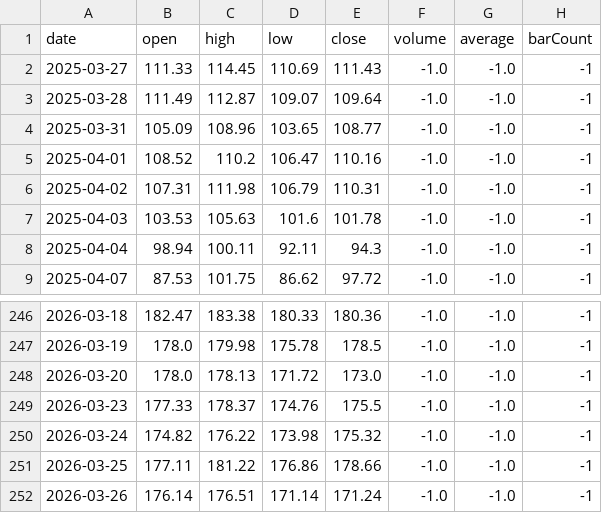
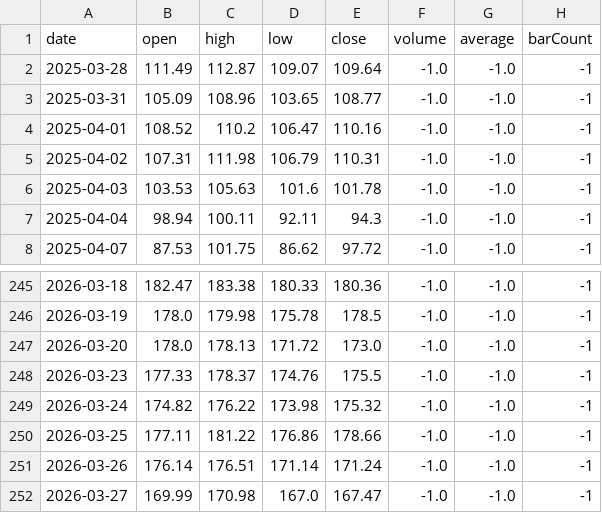
Before and after one commit to lucasdalbe-netizen/ibkr-portfolio-simulator, a CSV file: data/historical/NVDA_1y.csv, drawn as a sheet; only a part is shown, gaps mark what is left out; removed rows and columns are numbered as before the commit, all else as after; the diff names each change by its address in the sheet, - before the commit and + after, or states it on an @@ line.

Commit message:
Update historical NVDA_1y.csv

```diff
--- a/data/historical/NVDA_1y.csv
+++ b/data/historical/NVDA_1y.csv
-row 2: 2025-03-27 | 111.33 | 114.45 | 110.69 | 111.43 | -1.0 | -1.0 | -1
+row 252: 2026-03-27 | 169.99 | 170.98 | 167.0 | 167.47 | -1.0 | -1.0 | -1
```
